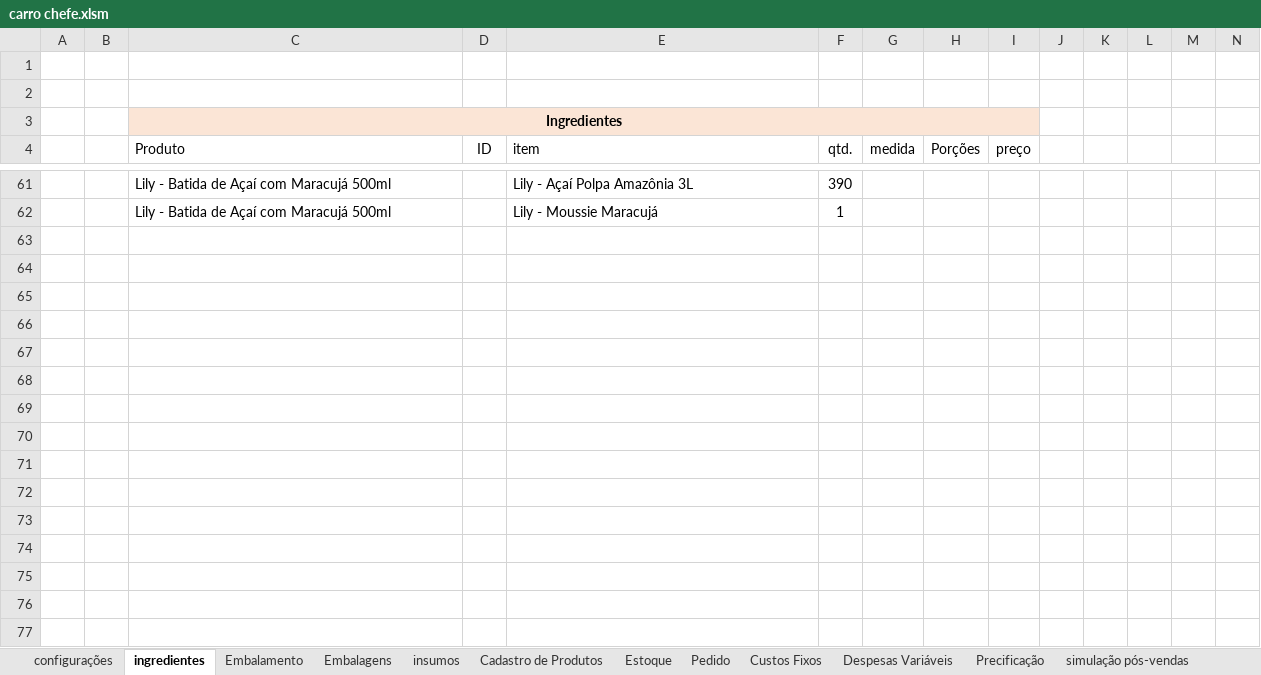
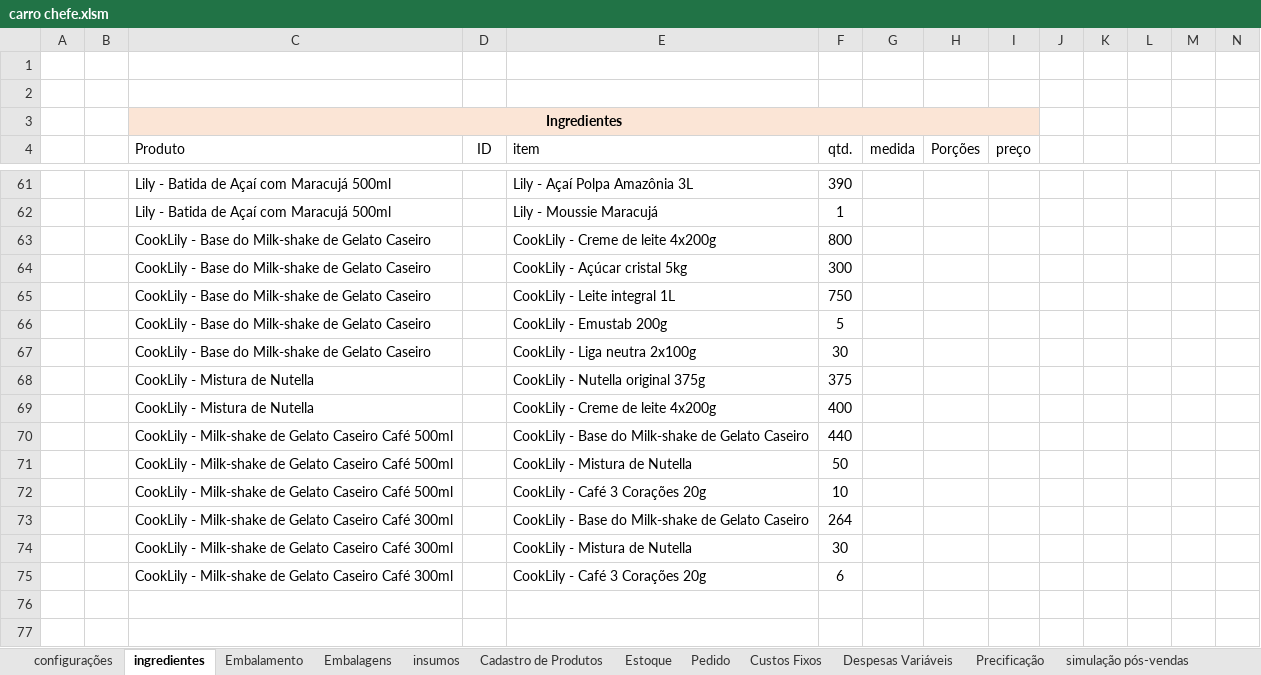
Before and after one commit to victorgabriel2v6g8m4s-cmd/carro-chefe, an Excel workbook: anexos/financeiro/carro chefe.xlsm, sheet ingredientes, drawn as a sheet; only a part is shown, gaps mark what is left out; values as stored, in another font and other column widths than the file's, no borders; charts and pictures and table styles not drawn; rows hold the shown columns only; the diff names each change by its address in the sheet, - before the commit and + after, or states it on an @@ line.

```diff
--- a/anexos/financeiro/carro chefe.xlsm (sheet ingredientes)
+++ b/anexos/financeiro/carro chefe.xlsm (sheet ingredientes)
-row 63: (empty)
+row 63:  |  | CookLily - Base do Milk-shake de Gelato Caseiro |  | CookLily - Creme de leite 4x200g | 800
-row 64: (empty)
+row 64:  |  | CookLily - Base do Milk-shake de Gelato Caseiro |  | CookLily - Açúcar cristal 5kg | 300
-row 65: (empty)
+row 65:  |  | CookLily - Base do Milk-shake de Gelato Caseiro |  | CookLily - Leite integral 1L | 750
-row 66: (empty)
+row 66:  |  | CookLily - Base do Milk-shake de Gelato Caseiro |  | CookLily - Emustab 200g | 5
-row 67: (empty)
+row 67:  |  | CookLily - Base do Milk-shake de Gelato Caseiro |  | CookLily - Liga neutra 2x100g | 30
-row 68: (empty)
+row 68:  |  | CookLily - Mistura de Nutella |  | CookLily - Nutella original 375g | 375
-row 69: (empty)
+row 69:  |  | CookLily - Mistura de Nutella |  | CookLily - Creme de leite 4x200g | 400
-row 70: (empty)
+row 70:  |  | CookLily - Milk-shake de Gelato Caseiro Café 500ml |  | CookLily - Base do Milk-shake de Gelato Caseiro | 440
-row 71: (empty)
+row 71:  |  | CookLily - Milk-shake de Gelato Caseiro Café 500ml |  | CookLily - Mistura de Nutella | 50
-row 72: (empty)
+row 72:  |  | CookLily - Milk-shake de Gelato Caseiro Café 500ml |  | CookLily - Café 3 Corações 20g | 10
-row 73: (empty)
+row 73:  |  | CookLily - Milk-shake de Gelato Caseiro Café 300ml |  | CookLily - Base do Milk-shake de Gelato Caseiro | 264
-row 74: (empty)
+row 74:  |  | CookLily - Milk-shake de Gelato Caseiro Café 300ml |  | CookLily - Mistura de Nutella | 30
-row 75: (empty)
+row 75:  |  | CookLily - Milk-shake de Gelato Caseiro Café 300ml |  | CookLily - Café 3 Corações 20g | 6
```
Also changed, not shown: sheet Embalamento, sheet Cadastro de Produtos, sheet insumos, sheet Precificação, sheet Embalagens, hidden cells, 17 other files.
